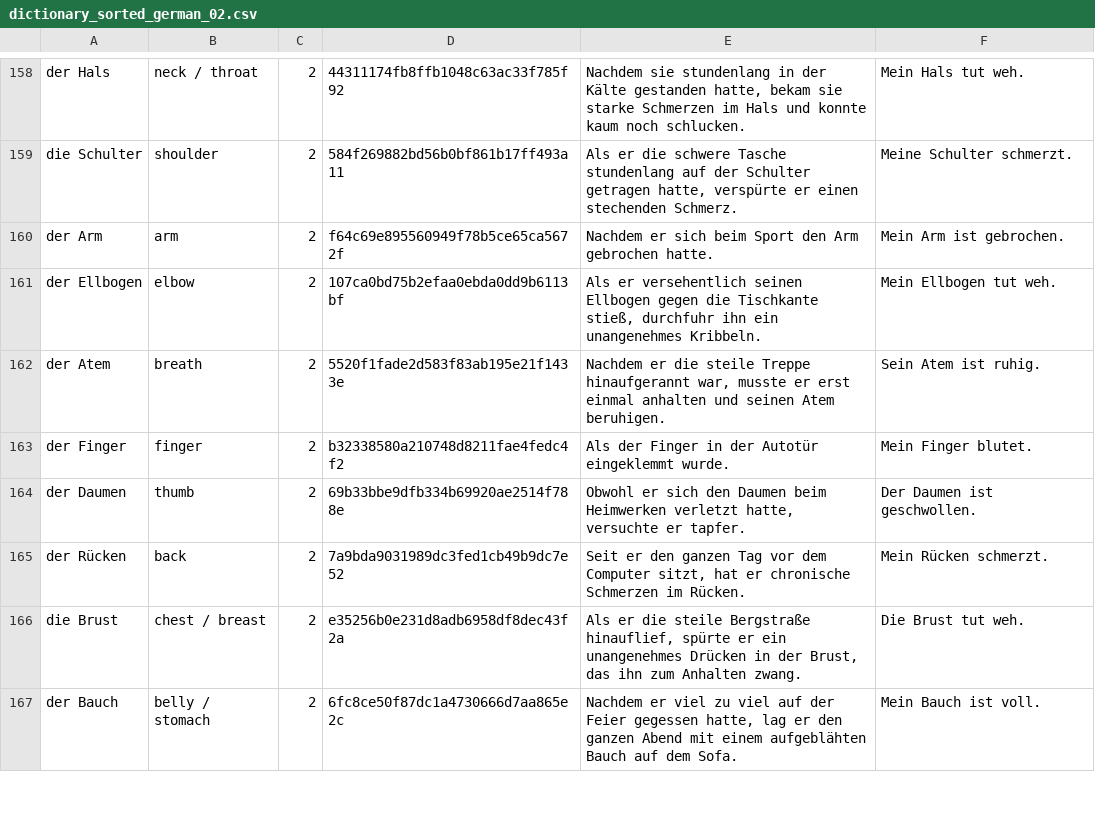
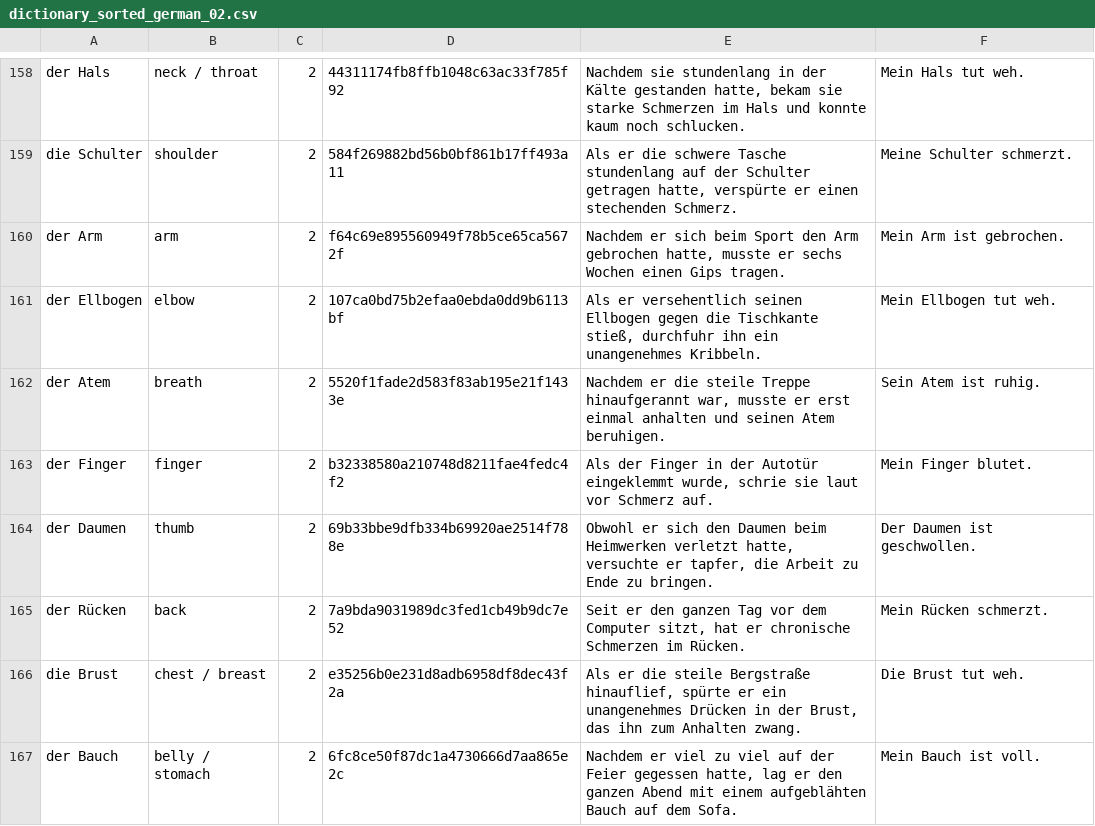
Before and after one commit to Wandersalamander/FrenchWordWizard, a CSV file: app/src/main/assets/german/dictionary_sorted_german_02.csv, drawn as a sheet; only a part is shown, gaps mark what is left out; the diff covers the shown part only.

```diff
--- a/app/src/main/assets/german/dictionary_sorted_german_02.csv
+++ b/app/src/main/assets/german/dictionary_sorted_german_02.csv
@@ -159,7 +159,7 @@ der Hals	neck / throat	2	44311174fb8ffb1048c63ac33f785f92	Nachdem sie stundenlan
 die Schulter	shoulder	2	584f269882bd56b0bf861b17ff493a11	Als er die schwere Tasche stundenlang auf der Schulter getragen hatte, verspürte er einen stechenden Schmerz.	Meine Schulter schmerzt.
-der Arm	arm	2	f64c69e895560949f78b5ce65ca5672f	Nachdem er sich beim Sport den Arm gebrochen hatte.	Mein Arm ist gebrochen.
+der Arm	arm	2	f64c69e895560949f78b5ce65ca5672f	Nachdem er sich beim Sport den Arm gebrochen hatte, musste er sechs Wochen einen Gips tragen.	Mein Arm ist gebrochen.
 der Ellbogen	elbow	2	107ca0bd75b2efaa0ebda0dd9b6113bf	Als er versehentlich seinen Ellbogen gegen die Tischkante stieß, durchfuhr ihn ein unangenehmes Kribbeln.	Mein Ellbogen tut weh.
 der Atem	breath	2	5520f1fade2d583f83ab195e21f1433e	Nachdem er die steile Treppe hinaufgerannt war, musste er erst einmal anhalten und seinen Atem beruhigen.	Sein Atem ist ruhig.
-der Finger	finger	2	b32338580a210748d8211fae4fedc4f2	Als der Finger in der Autotür eingeklemmt wurde.	Mein Finger blutet.
-der Daumen	thumb	2	69b33bbe9dfb334b69920ae2514f788e	Obwohl er sich den Daumen beim Heimwerken verletzt hatte, versuchte er tapfer.	Der Daumen ist geschwollen.
+der Finger	finger	2	b32338580a210748d8211fae4fedc4f2	Als der Finger in der Autotür eingeklemmt wurde, schrie sie laut vor Schmerz auf.	Mein Finger blutet.
+der Daumen	thumb	2	69b33bbe9dfb334b69920ae2514f788e	Obwohl er sich den Daumen beim Heimwerken verletzt hatte, versuchte er tapfer, die Arbeit zu Ende zu bringen.	Der Daumen ist geschwollen.
 der Rücken	back	2	7a9bda9031989dc3fed1cb49b9dc7e52	Seit er den ganzen Tag vor dem Computer sitzt, hat er chronische Schmerzen im Rücken.	Mein Rücken schmerzt.
```
Also changed, not shown: 14 edited cells elsewhere in this file, app/src/main/assets/german/dictionary_sorted_german_01.csv, app/src/main/assets/german/dictionary_sorted_german_03.csv, 9 other files.
